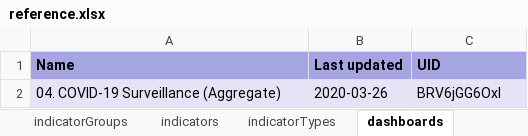
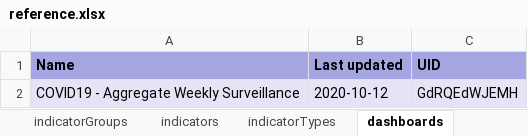
Before and after one commit to dhis2-metadata/C19_AGG, an Excel workbook: complete/reference.xlsx, sheet dashboards, drawn as a sheet; values as stored, in another font and other column widths than the file's, no borders; removed rows and columns are numbered as before the commit, all else as after; the diff names each change by its address in the sheet, - before the commit and + after, or states it on an @@ line.

```diff
--- a/complete/reference.xlsx (sheet dashboards)
+++ b/complete/reference.xlsx (sheet dashboards)
-row 2: 04. COVID-19 Surveillance (Aggregate) | 2020-03-26 | BRV6jGG6Oxl
+row 2: COVID19 - Aggregate Weekly Surveillance | 2020-10-12 | GdRQEdWJEMH
```
Also changed, not shown: sheet indicators, sheet categoryOptionCombos, sheet dashboardItems, sheet dataElements, sheet categoryOptionGroups, sheet categoryOptions, 17 more sheets, other sheet tabs, 8 other files.
